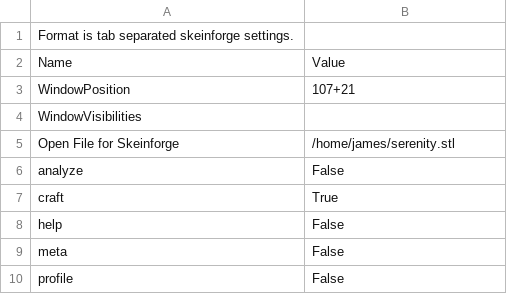
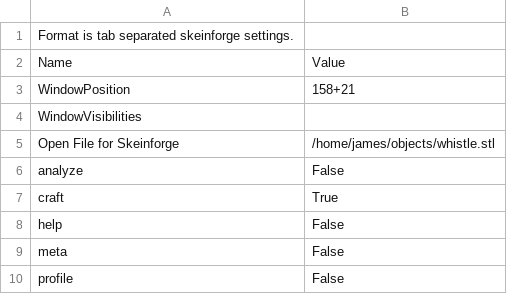
Before and after one commit to JamesGlanville/Skeinforge-Settings, a CSV file: profiles/skeinforge.csv, drawn as a sheet.

```diff
--- a/profiles/skeinforge.csv
+++ b/profiles/skeinforge.csv
@@ -2,5 +2,5 @@ Format is tab separated skeinforge settings.
 Name                          	Value
-WindowPosition	107+21
+WindowPosition	158+21
 WindowVisibilities
-Open File for Skeinforge	/home/james/serenity.stl
+Open File for Skeinforge	/home/james/objects/whistle.stl
 analyze	False
```
Also changed, not shown: profiles/skeinforge_craft.csv.
